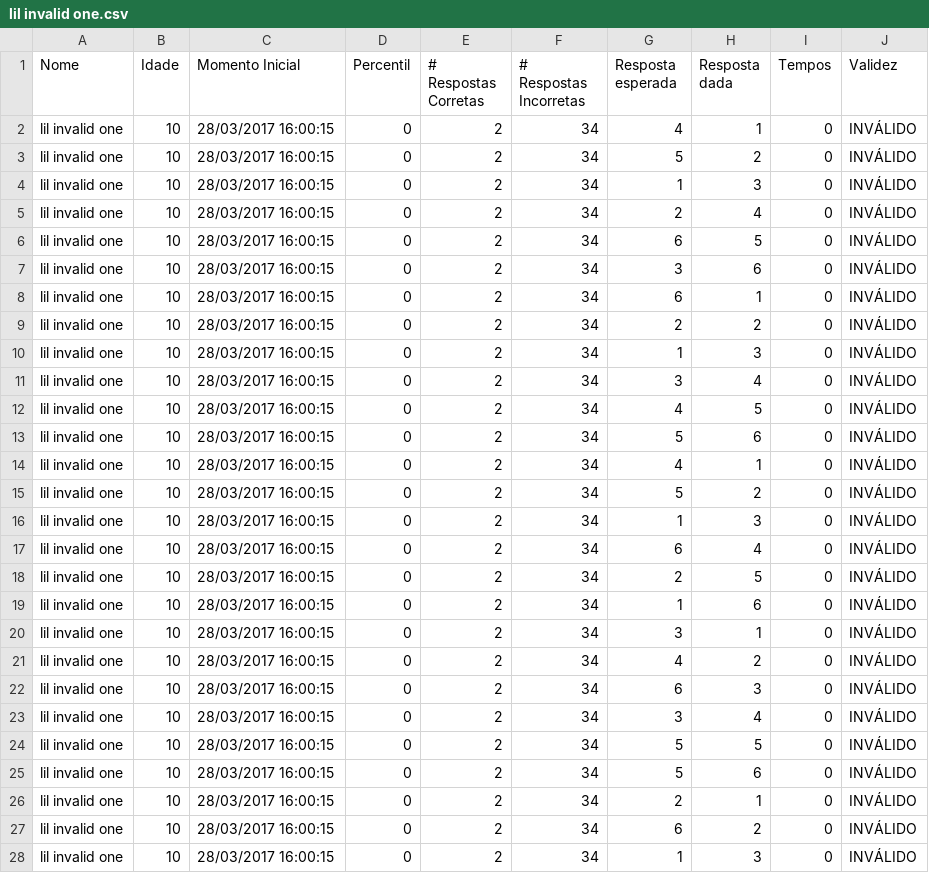
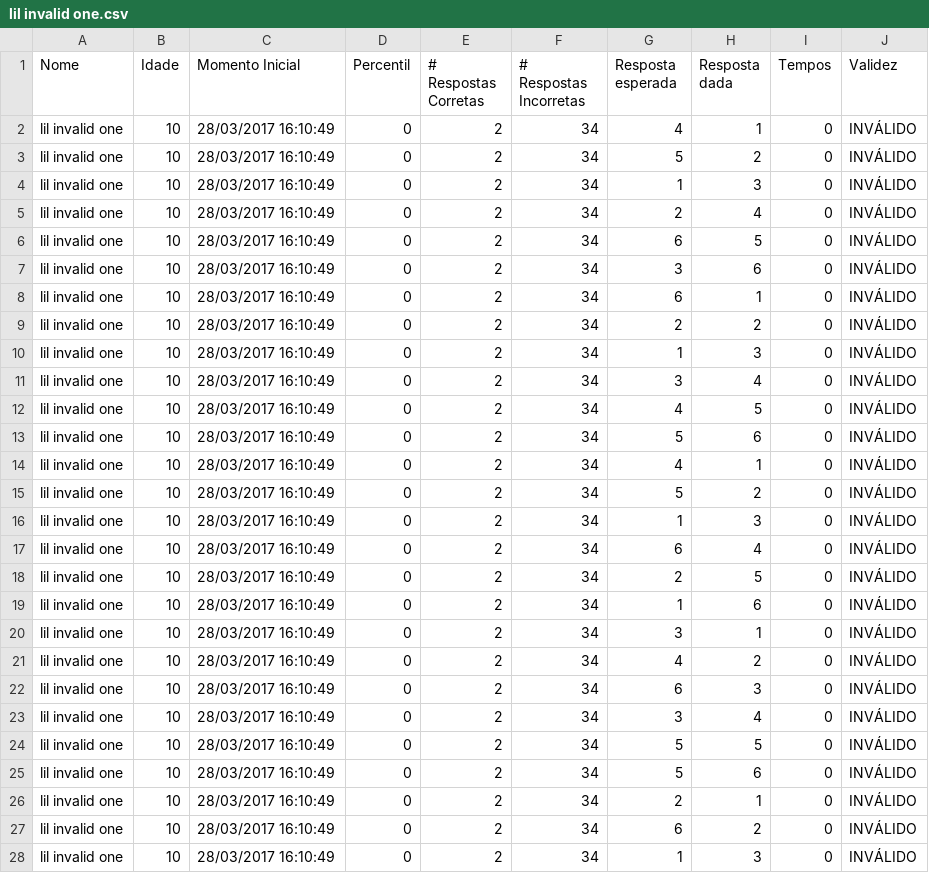
Before and after one commit to lab-neuro-comp/RPM, a CSV file: src/Raven/Testing/bin/Debug/results/lil invalid one.csv, drawn as a sheet; only a part is shown; the diff covers the shown part only.

```diff
--- a/src/Raven/Testing/bin/Debug/results/lil invalid one.csv
+++ b/src/Raven/Testing/bin/Debug/results/lil invalid one.csv
@@ -1,28 +1,28 @@
 Nome;Idade;Momento Inicial;Percentil;# Respostas Corretas;# Respostas Incorretas;Resposta esperada;Resposta dada;Tempos;Validez
-lil invalid one;10;28/03/2017 16:00:15;0;2;34;4;1;0;INVÁLIDO
-lil invalid one;10;28/03/2017 16:00:15;0;2;34;5;2;0;INVÁLIDO
-lil invalid one;10;28/03/2017 16:00:15;0;2;34;1;3;0;INVÁLIDO
-lil invalid one;10;28/03/2017 16:00:15;0;2;34;2;4;0;INVÁLIDO
-lil invalid one;10;28/03/2017 16:00:15;0;2;34;6;5;0;INVÁLIDO
-lil invalid one;10;28/03/2017 16:00:15;0;2;34;3;6;0;INVÁLIDO
-lil invalid one;10;28/03/2017 16:00:15;0;2;34;6;1;0;INVÁLIDO
-lil invalid one;10;28/03/2017 16:00:15;0;2;34;2;2;0;INVÁLIDO
-lil invalid one;10;28/03/2017 16:00:15;0;2;34;1;3;0;INVÁLIDO
-lil invalid one;10;28/03/2017 16:00:15;0;2;34;3;4;0;INVÁLIDO
-lil invalid one;10;28/03/2017 16:00:15;0;2;34;4;5;0;INVÁLIDO
-lil invalid one;10;28/03/2017 16:00:15;0;2;34;5;6;0;INVÁLIDO
-lil invalid one;10;28/03/2017 16:00:15;0;2;34;4;1;0;INVÁLIDO
-lil invalid one;10;28/03/2017 16:00:15;0;2;34;5;2;0;INVÁLIDO
-lil invalid one;10;28/03/2017 16:00:15;0;2;34;1;3;0;INVÁLIDO
-lil invalid one;10;28/03/2017 16:00:15;0;2;34;6;4;0;INVÁLIDO
-lil invalid one;10;28/03/2017 16:00:15;0;2;34;2;5;0;INVÁLIDO
-lil invalid one;10;28/03/2017 16:00:15;0;2;34;1;6;0;INVÁLIDO
-lil invalid one;10;28/03/2017 16:00:15;0;2;34;3;1;0;INVÁLIDO
-lil invalid one;10;28/03/2017 16:00:15;0;2;34;4;2;0;INVÁLIDO
-lil invalid one;10;28/03/2017 16:00:15;0;2;34;6;3;0;INVÁLIDO
-lil invalid one;10;28/03/2017 16:00:15;0;2;34;3;4;0;INVÁLIDO
-lil invalid one;10;28/03/2017 16:00:15;0;2;34;5;5;0;INVÁLIDO
-lil invalid one;10;28/03/2017 16:00:15;0;2;34;5;6;0;INVÁLIDO
-lil invalid one;10;28/03/2017 16:00:15;0;2;34;2;1;0;INVÁLIDO
-lil invalid one;10;28/03/2017 16:00:15;0;2;34;6;2;0;INVÁLIDO
-lil invalid one;10;28/03/2017 16:00:15;0;2;34;1;3;0;INVÁLIDO
+lil invalid one;10;28/03/2017 16:10:49;0;2;34;4;1;0;INVÁLIDO
+lil invalid one;10;28/03/2017 16:10:49;0;2;34;5;2;0;INVÁLIDO
+lil invalid one;10;28/03/2017 16:10:49;0;2;34;1;3;0;INVÁLIDO
+lil invalid one;10;28/03/2017 16:10:49;0;2;34;2;4;0;INVÁLIDO
+lil invalid one;10;28/03/2017 16:10:49;0;2;34;6;5;0;INVÁLIDO
+lil invalid one;10;28/03/2017 16:10:49;0;2;34;3;6;0;INVÁLIDO
+lil invalid one;10;28/03/2017 16:10:49;0;2;34;6;1;0;INVÁLIDO
+lil invalid one;10;28/03/2017 16:10:49;0;2;34;2;2;0;INVÁLIDO
+lil invalid one;10;28/03/2017 16:10:49;0;2;34;1;3;0;INVÁLIDO
+lil invalid one;10;28/03/2017 16:10:49;0;2;34;3;4;0;INVÁLIDO
+lil invalid one;10;28/03/2017 16:10:49;0;2;34;4;5;0;INVÁLIDO
+lil invalid one;10;28/03/2017 16:10:49;0;2;34;5;6;0;INVÁLIDO
+lil invalid one;10;28/03/2017 16:10:49;0;2;34;4;1;0;INVÁLIDO
+lil invalid one;10;28/03/2017 16:10:49;0;2;34;5;2;0;INVÁLIDO
+lil invalid one;10;28/03/2017 16:10:49;0;2;34;1;3;0;INVÁLIDO
+lil invalid one;10;28/03/2017 16:10:49;0;2;34;6;4;0;INVÁLIDO
+lil invalid one;10;28/03/2017 16:10:49;0;2;34;2;5;0;INVÁLIDO
+lil invalid one;10;28/03/2017 16:10:49;0;2;34;1;6;0;INVÁLIDO
+lil invalid one;10;28/03/2017 16:10:49;0;2;34;3;1;0;INVÁLIDO
+lil invalid one;10;28/03/2017 16:10:49;0;2;34;4;2;0;INVÁLIDO
+lil invalid one;10;28/03/2017 16:10:49;0;2;34;6;3;0;INVÁLIDO
+lil invalid one;10;28/03/2017 16:10:49;0;2;34;3;4;0;INVÁLIDO
+lil invalid one;10;28/03/2017 16:10:49;0;2;34;5;5;0;INVÁLIDO
+lil invalid one;10;28/03/2017 16:10:49;0;2;34;5;6;0;INVÁLIDO
+lil invalid one;10;28/03/2017 16:10:49;0;2;34;2;1;0;INVÁLIDO
+lil invalid one;10;28/03/2017 16:10:49;0;2;34;6;2;0;INVÁLIDO
+lil invalid one;10;28/03/2017 16:10:49;0;2;34;1;3;0;INVÁLIDO
```
Also changed, not shown: 9 edited cells elsewhere in this file, src/Raven/Testing/bin/Debug/results/lil valid one.csv, 7 other files.
